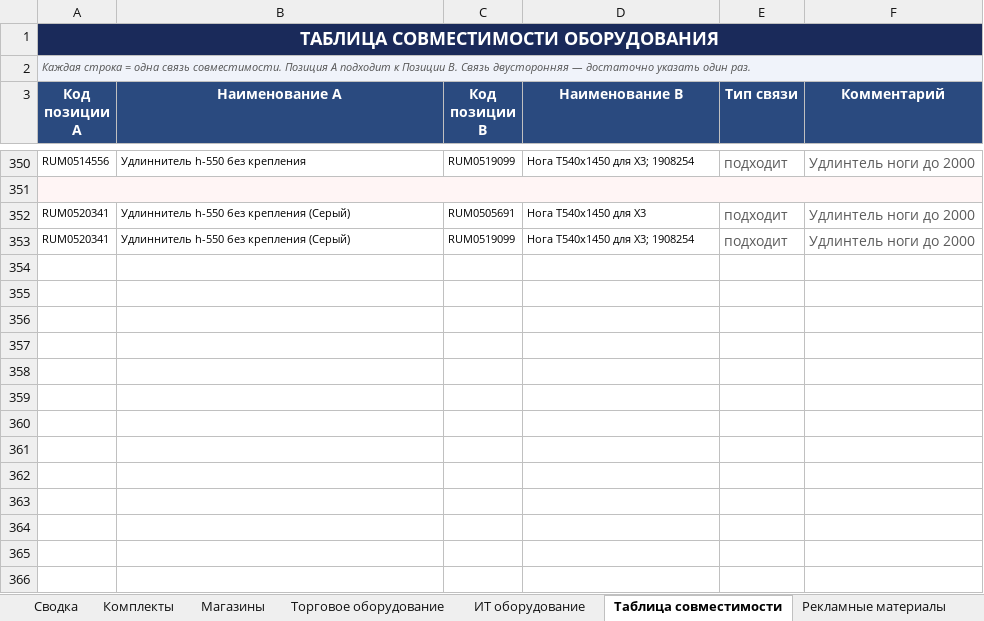
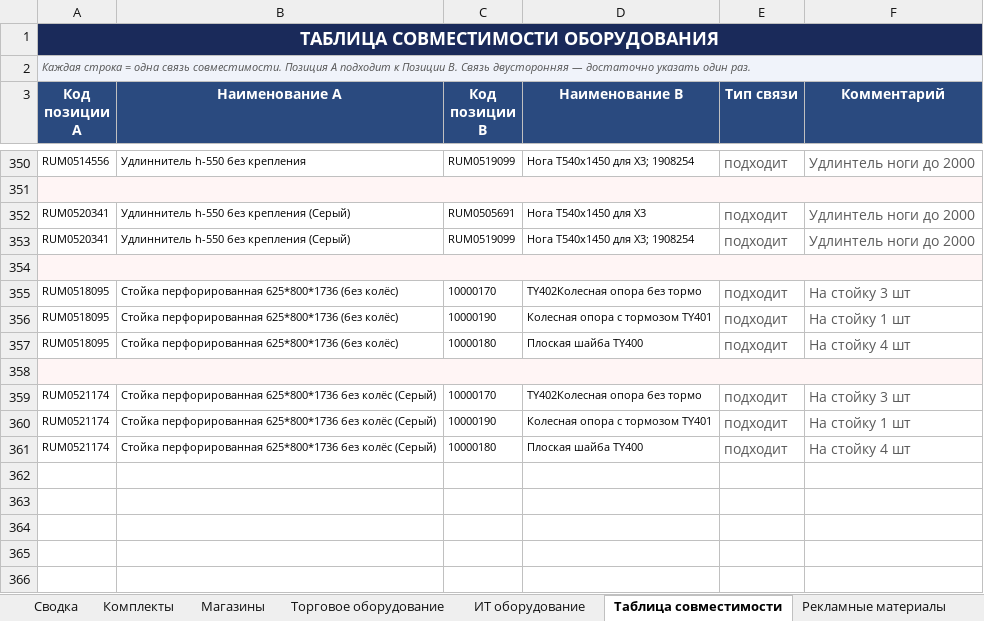
Before and after one commit to skbmaksim82-byte/Portal-zakazov, an Excel workbook: Список_оборудования_ФИНАЛ.xlsx, sheet Таблица совместимости, drawn as a sheet; only a part is shown, gaps mark what is left out; values as stored, in another font and other column widths than the file's, no borders; removed rows and columns are numbered as before the commit, all else as after; the diff names each change by its address in the sheet, - before the commit and + after, or states it on an @@ line.

```diff
--- a/Список_оборудования_ФИНАЛ.xlsx (sheet Таблица совместимости)
+++ b/Список_оборудования_ФИНАЛ.xlsx (sheet Таблица совместимости)
-A354 fill: none
+A354 fill: #FFF5F5
+A354:F354 merged
+row 355: RUM0518095 | Стойка перфорированная 625*800*1736 (без колёс) | 10000170 | TY402Колесная опора без тормо | подходит | На стойку 3 шт
+row 356: RUM0518095 | Стойка перфорированная 625*800*1736 (без колёс) | 10000190 | Колесная опора с тормозом TY401 | подходит | На стойку 1 шт
+row 357: RUM0518095 | Стойка перфорированная 625*800*1736 (без колёс) | 10000180 | Плоская шайба TY400 | подходит | На стойку 4 шт
-A358 fill: none
+A358 fill: #FFF5F5
+A358:F358 merged
-row 359: (empty)
+row 359: RUM0521174 | Стойка перфорированная 625*800*1736 без колёс (Серый) | 10000170 | TY402Колесная опора без тормо | подходит | На стойку 3 шт
-row 360: (empty)
+row 360: RUM0521174 | Стойка перфорированная 625*800*1736 без колёс (Серый) | 10000190 | Колесная опора с тормозом TY401 | подходит | На стойку 1 шт
-row 361: (empty)
+row 361: RUM0521174 | Стойка перфорированная 625*800*1736 без колёс (Серый) | 10000180 | Плоская шайба TY400 | подходит | На стойку 4 шт
-row 359: (empty)
-row 360: (empty)
-row 361: (empty)
```
Also changed, not shown: sheet Торговое оборудование, hidden cells.
